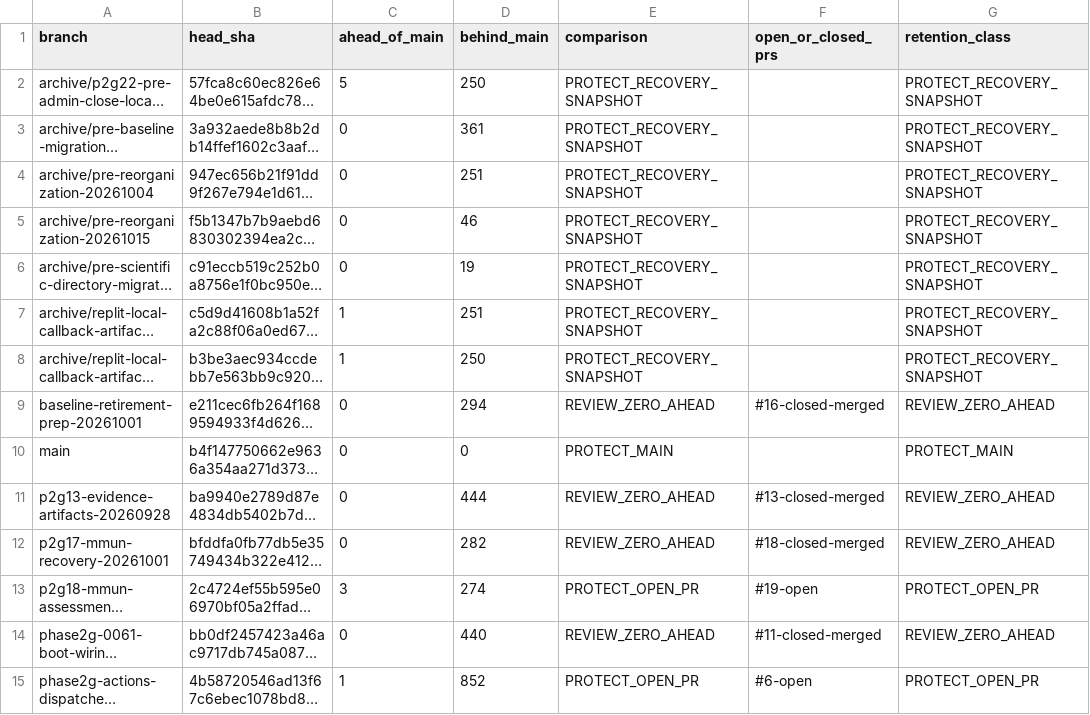
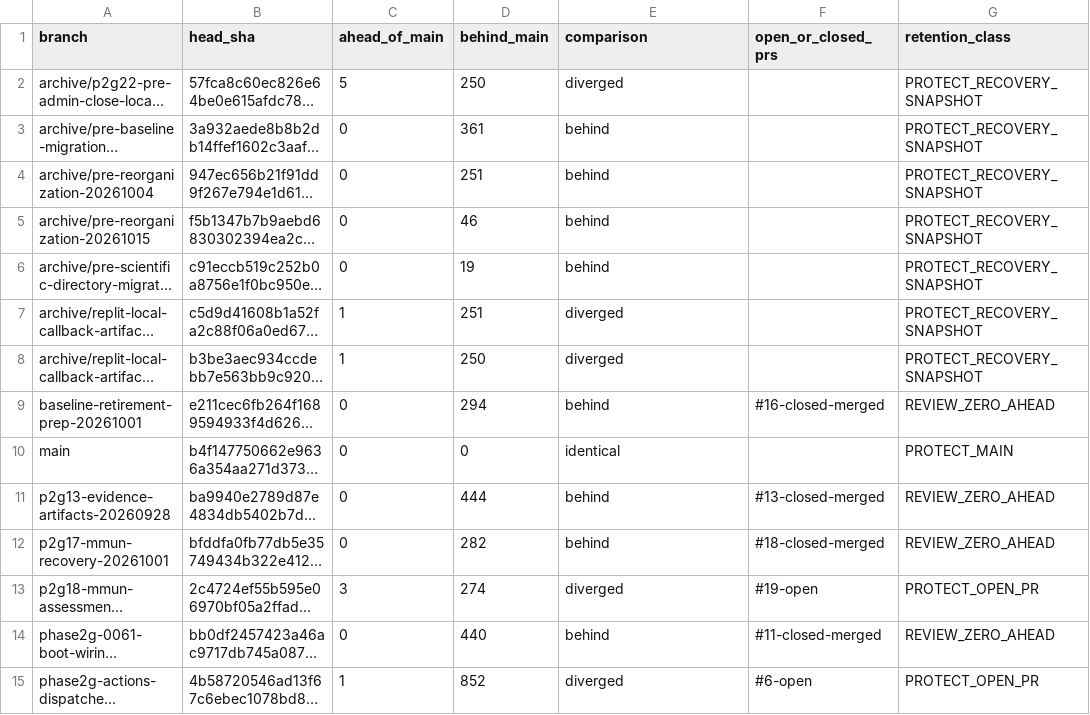
Before and after one commit to HKcode22/ReplitTranvr, a CSV file: docs/repository-maintenance/inventories/2026-10-15_BRANCH_RETENTION_AUDIT.csv, drawn as a sheet; only a part is shown; long unchanged cells end in …; the diff covers the shown part only; the diff names each change by its address in the sheet, - before the commit and + after, or states it on an @@ line.

Commit message:
fix(repo): preserve Git compare status separately from retention class

```diff
--- a/docs/repository-maintenance/inventories/2026-10-15_BRANCH_RETENTION_AUDIT.csv
+++ b/docs/repository-maintenance/inventories/2026-10-15_BRANCH_RETENTION_AUDIT.csv
-E2 (comparison): PROTECT_RECOVERY_SNAPSHOT
+E2 (comparison): diverged
-E3:E6 (comparison): PROTECT_RECOVERY_SNAPSHOT
+E3:E6 (comparison): behind
-E7:E8 (comparison): PROTECT_RECOVERY_SNAPSHOT
+E7:E8 (comparison): diverged
-E9 (comparison): REVIEW_ZERO_AHEAD
+E9 (comparison): behind
-E10 (comparison): PROTECT_MAIN
+E10 (comparison): identical
-E11:E12 (comparison): REVIEW_ZERO_AHEAD
+E11:E12 (comparison): behind
-E13 (comparison): PROTECT_OPEN_PR
+E13 (comparison): diverged
-E14 (comparison): REVIEW_ZERO_AHEAD
+E14 (comparison): behind
-E15 (comparison): PROTECT_OPEN_PR
+E15 (comparison): diverged
```
Also changed, not shown: 53 edited cells elsewhere in this file.
